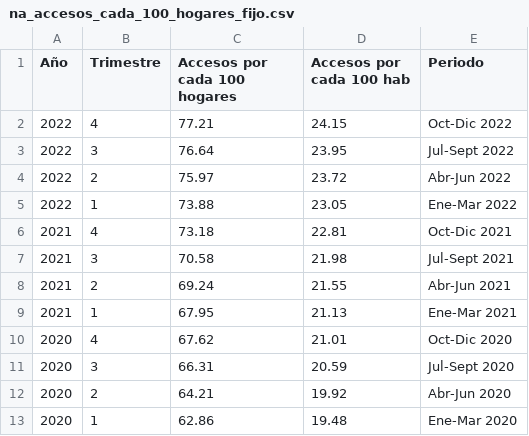
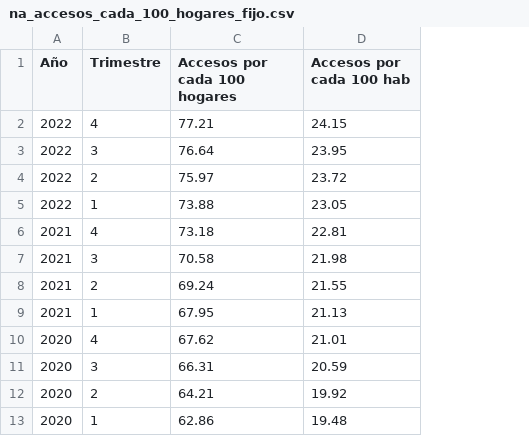
Before and after one commit to CarlosHadla/Proyecto-Telecomunicaciones-Carlos-Hadla, a CSV file: csv_corregidos/na_accesos_cada_100_hogares_fijo.csv, drawn as a sheet; only a part is shown; the diff names each change by its address in the sheet, - before the commit and + after, or states it on an @@ line.

```diff
--- a/csv_corregidos/na_accesos_cada_100_hogares_fijo.csv
+++ b/csv_corregidos/na_accesos_cada_100_hogares_fijo.csv
-column E (Periodo), rows 2-13: Oct-Dic 2022 | Jul-Sept 2022 | Abr-Jun 2022 | Ene-Mar 2022 | Oct-Dic 2021 | Jul-Sept 2021 | Abr-Jun 2021 | Ene-Mar 2021 | Oct-Dic 2020 | Jul-Sept 2020 | Abr-Jun 2020 | Ene-Mar 2020
```
Also changed, not shown: csv_corregidos/prov_accesos_tipo_tecnologia_fijo.csv, 5 other files.
